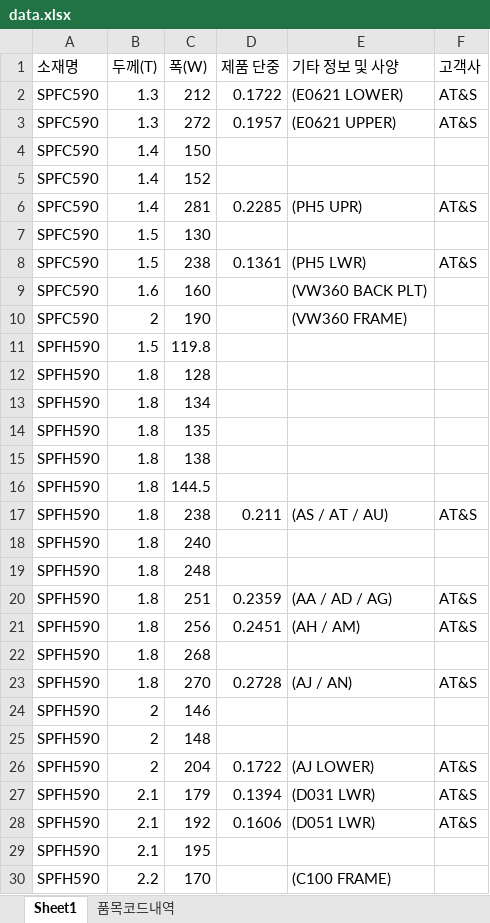
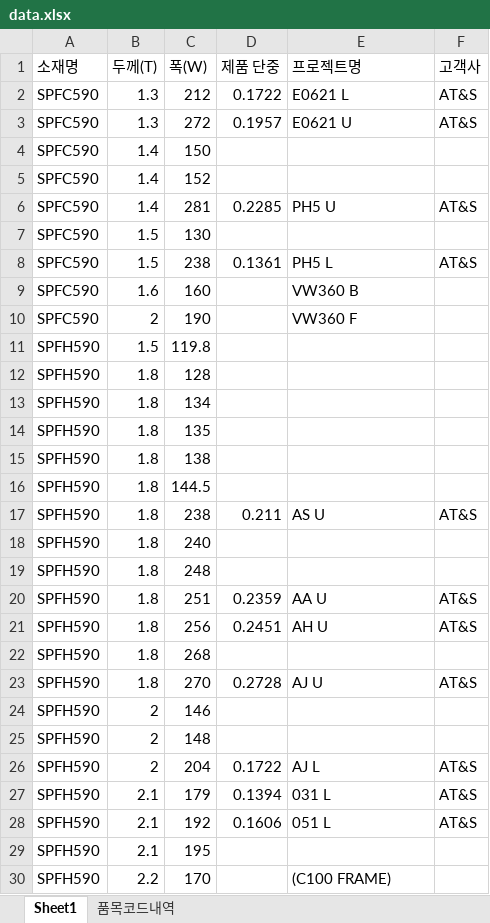
Before and after one commit to tvking6665/steel, an Excel workbook: data.xlsx, sheet Sheet1, drawn as a sheet; only a part is shown; values as stored, in another font and other column widths than the file's, no borders; the diff covers the shown part only; the diff names each change by its address in the sheet, - before the commit and + after, or states it on an @@ line.

Commit message:
Add files via upload

```diff
--- a/data.xlsx (sheet Sheet1)
+++ b/data.xlsx (sheet Sheet1)
-E1: 기타 정보 및 사양
+E1: 프로젝트명
-E2 (프로젝트명): (E0621 LOWER)
+E2 (프로젝트명): E0621 L
-E3 (프로젝트명): (E0621 UPPER)
+E3 (프로젝트명): E0621 U
-E6 (프로젝트명): (PH5 UPR)
+E6 (프로젝트명): PH5 U
-E8 (프로젝트명): (PH5 LWR)
+E8 (프로젝트명): PH5 L
-E9 (프로젝트명): (VW360 BACK PLT)
+E9 (프로젝트명): VW360 B
-E10 (프로젝트명): (VW360 FRAME)
+E10 (프로젝트명): VW360 F
-E17 (프로젝트명): (AS / AT / AU)
+E17 (프로젝트명): AS U
-E20 (프로젝트명): (AA / AD / AG)
+E20 (프로젝트명): AA U
-E21 (프로젝트명): (AH / AM)
+E21 (프로젝트명): AH U
-E23 (프로젝트명): (AJ / AN)
+E23 (프로젝트명): AJ U
-E26 (프로젝트명): (AJ LOWER)
+E26 (프로젝트명): AJ L
-E27 (프로젝트명): (D031 LWR)
+E27 (프로젝트명): 031 L
-E28 (프로젝트명): (D051 LWR)
+E28 (프로젝트명): 051 L
```
Also changed, not shown: 18 edited cells elsewhere in this sheet.
